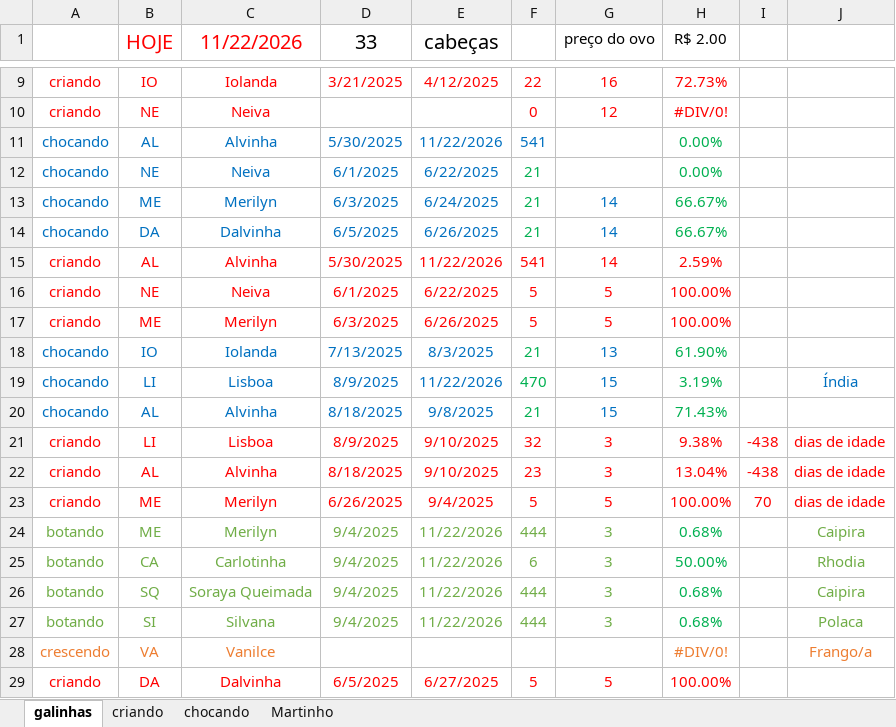
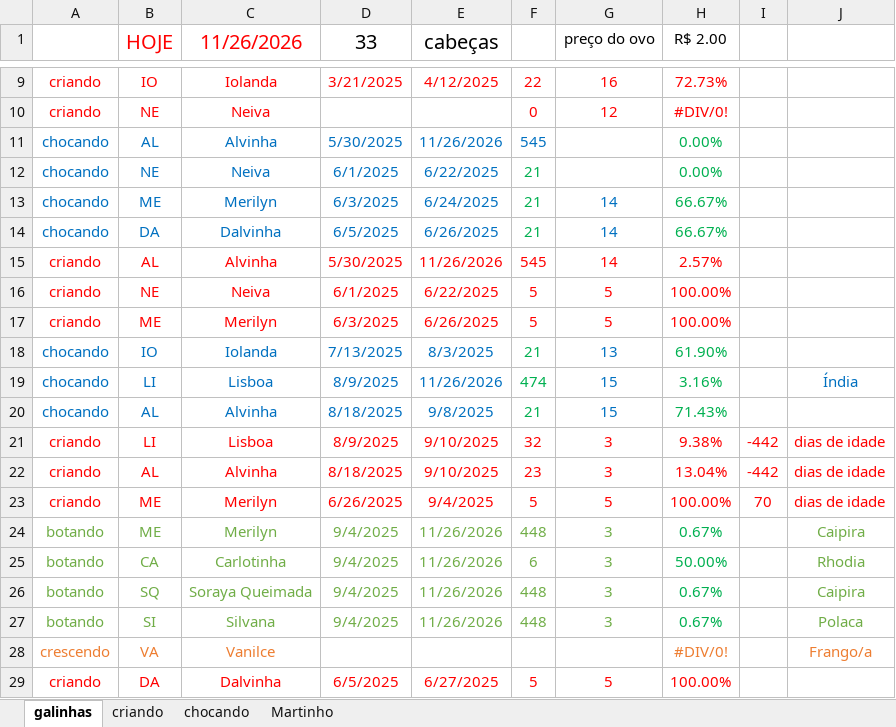
Before and after one commit to HumbertoEliaSoares01/BichosDeCasa, an Excel workbook: Galinhas/Galinhas 2026.xlsx, sheet galinhas, drawn as a sheet; only a part is shown, gaps mark what is left out; values as stored, in another font and other column widths than the file's, no borders; the diff covers the shown part only; the diff names each change by its address in the sheet, - before the commit and + after, or states it on an @@ line.

Commit message:
Update Galinhas 2026.xlsx

```diff
--- a/Galinhas/Galinhas 2026.xlsx (sheet galinhas)
+++ b/Galinhas/Galinhas 2026.xlsx (sheet galinhas)
-C1: 11/22/2026
+C1: 11/26/2026
-E11 (cabeças): 11/22/2026
+E11 (cabeças): 11/26/2026
-F11: 541
+F11: 545
-E15 (cabeças): 11/22/2026
+E15 (cabeças): 11/26/2026
-F15: 541
+F15: 545
-H15 (R$ 2.00): 2.59%
+H15 (R$ 2.00): 2.57%
-E19 (cabeças): 11/22/2026
+E19 (cabeças): 11/26/2026
-F19: 470
+F19: 474
-H19 (R$ 2.00): 3.19%
+H19 (R$ 2.00): 3.16%
-I21:I22: -438
+I21:I22: -442
-E24:E27 (cabeças): 11/22/2026
+E24:E27 (cabeças): 11/26/2026
-F24: 444
+F24: 448
-H24 (R$ 2.00): 0.68%
+H24 (R$ 2.00): 0.67%
-F26:F27: 444
+F26:F27: 448
-H26:H27 (R$ 2.00): 0.68%
+H26:H27 (R$ 2.00): 0.67%
```
Also changed, not shown: 19 edited cells elsewhere in this sheet, sheet criando, sheet chocando.
